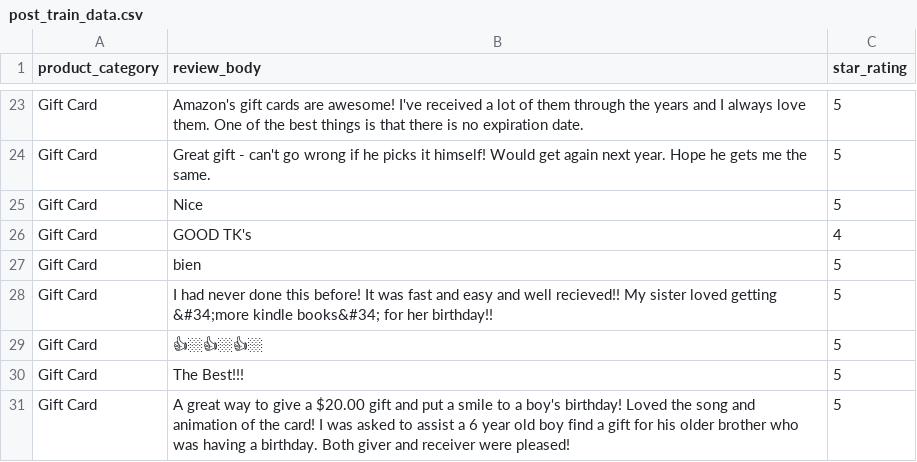
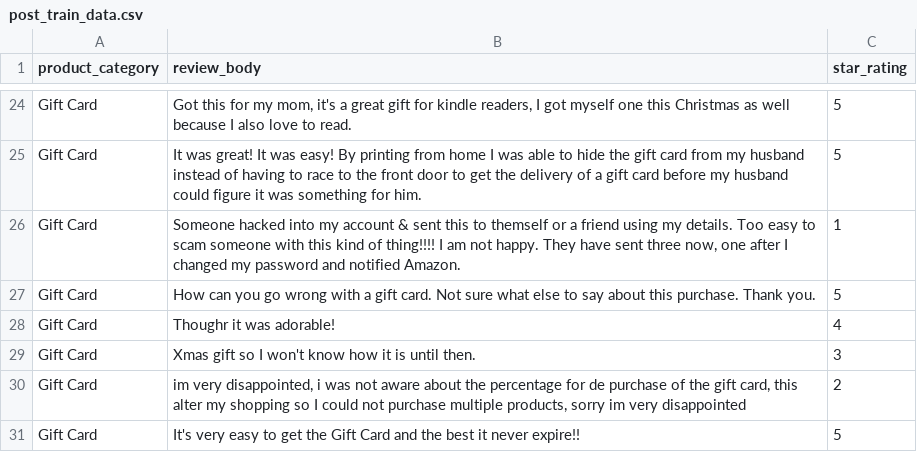
Before and after one commit to data-science-on-aws/data-science-on-aws, a CSV file: 07_train/wip/clarify/post_train_data.csv, drawn as a sheet; only a part is shown, gaps mark what is left out; removed rows and columns are numbered as before the commit, all else as after; the diff covers the shown part only; the diff names each change by its address in the sheet, - before the commit and + after, or states it on an @@ line.

```diff
--- a/07_train/wip/clarify/post_train_data.csv
+++ b/07_train/wip/clarify/post_train_data.csv
-B24 (review_body): Amazon's gift cards are awesome! I've received a lot of them through the years and I always love them. One of the best things is that there is no expiration date.
+B24 (review_body): Got this for my mom, it's a great gift for kindle readers, I got myself one this Christmas as well because I also love to read.
-B25 (review_body): Great gift - can't go wrong if he picks it himself! Would get again next year. Hope he gets me the same.
+B25 (review_body): It was great! It was easy! By printing from home I was able to hide the gift card from my husband instead of having to race to the front door to get the delivery of a gift card before my husband could figure it was something for him.
+row 26: Gift Card | Someone hacked into my account & sent this to themself or a friend using my details. Too easy to scam someone with this kind of thing!!!! I am not happy. They have sent three now, one after I changed my password and notified Amazon. | 1
-B27 (review_body): Nice
+B27 (review_body): How can you go wrong with a gift card. Not sure what else to say about this purchase. Thank you.
-B28 (review_body): GOOD TK's
+B28 (review_body): Thoughr it was adorable!
-row 27: Gift Card | bien | 5
+row 29: Gift Card | Xmas gift so I won't know how it is until then. | 3
+row 30: Gift Card | im very disappointed, i was not aware about the percentage for de purchase of the gift card, this alter my shopping so I could not purchase multiple products, sorry im very disappointed | 2
-B31 (review_body): I had never done this before! It was fast and easy and well recieved!! My sister loved getting &#34;more kindle books&#34; for her birthday!!
+B31 (review_body): It's very easy to get the Gift Card and the best it never expire!!
-row 29: Gift Card | 👍🏼👍🏼👍🏼 | 5
-row 30: Gift Card | The Best!!! | 5
-row 31: Gift Card | A great way to give a $20.00 gift and put a smile to a boy's birthday! Loved the song and animation of the card! I was asked to assist a 6 year old boy find a gift for his older brother who was having a birthday. Both giver and receiver were pleased! | 5
```
Also changed, not shown: 11 added rows, 10 removed rows and 12 edited cells elsewhere in this file, 5 other files.
